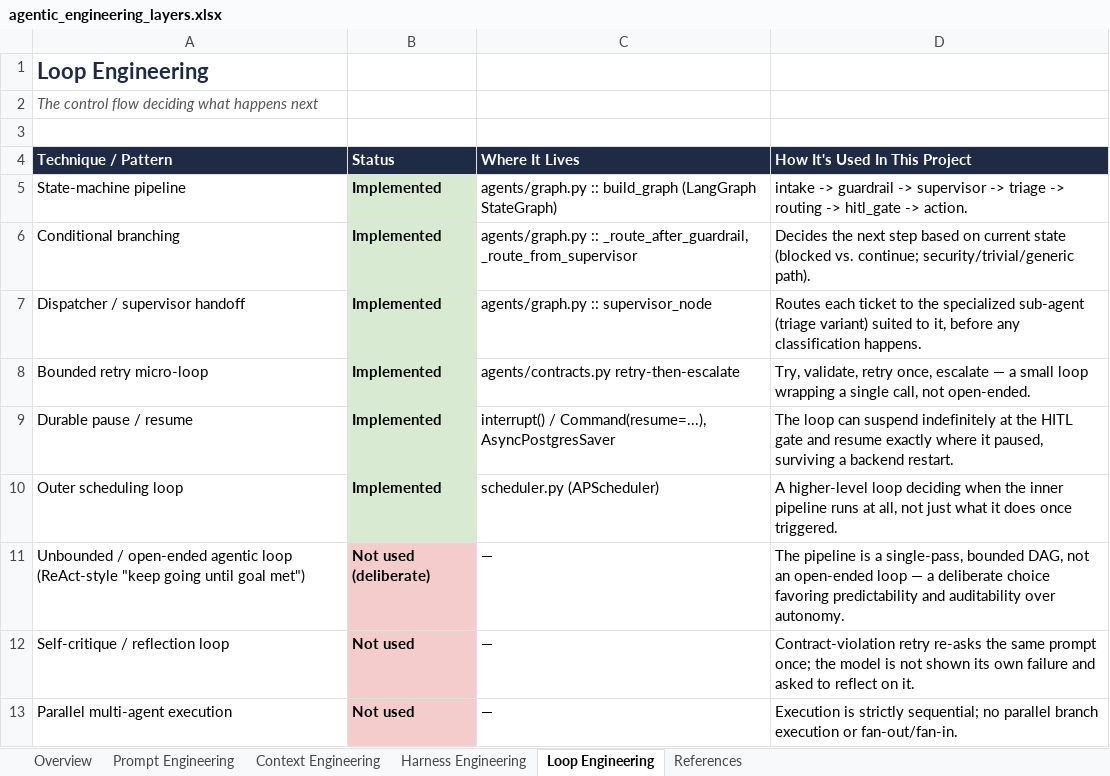
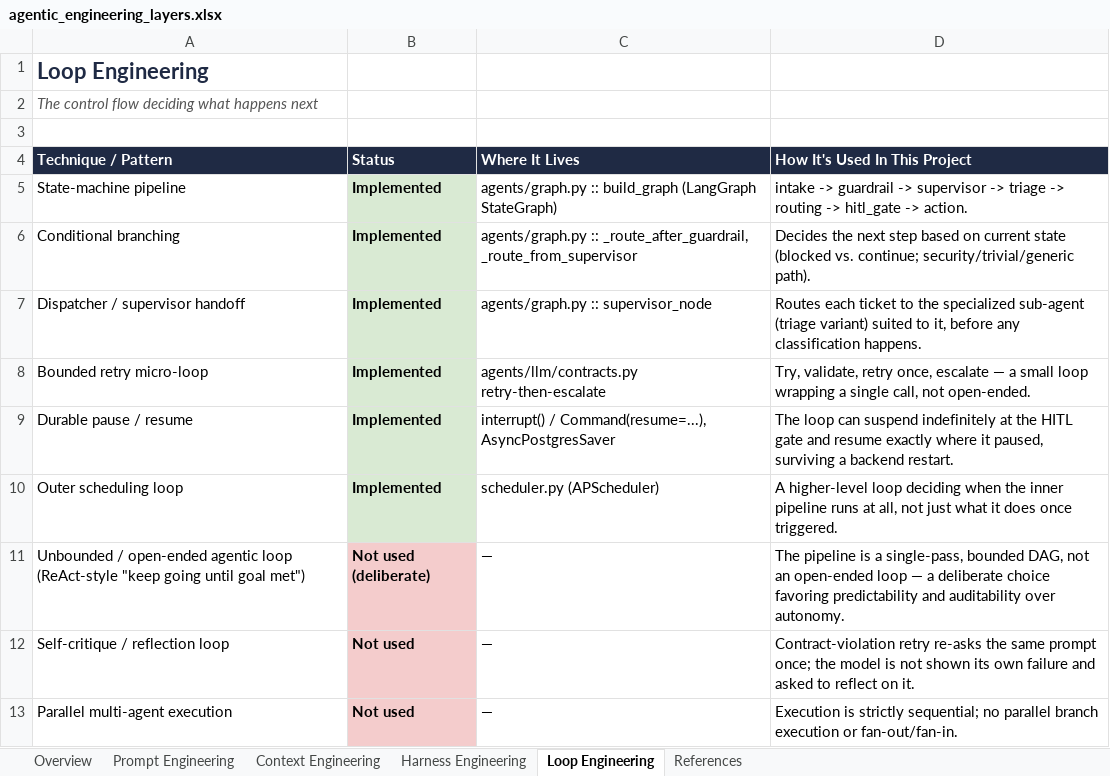
Before and after one commit to ShashiDivs/jira-ops-triage, an Excel workbook: reference/agentic_engineering_layers.xlsx, sheet Loop Engineering, drawn as a sheet; values as stored, in another font and other column widths than the file's, no borders; the diff names each change by its address in the sheet, - before the commit and + after, or states it on an @@ line.

```diff
--- a/reference/agentic_engineering_layers.xlsx (sheet Loop Engineering)
+++ b/reference/agentic_engineering_layers.xlsx (sheet Loop Engineering)
-C8 (Where It Lives): agents/contracts.py retry-then-escalate
+C8 (Where It Lives): agents/llm/contracts.py retry-then-escalate
```
Also changed, not shown: sheet Prompt Engineering, sheet Overview, sheet Harness Engineering, 43 other files.
